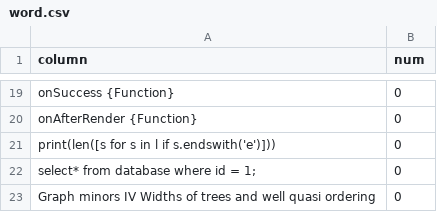
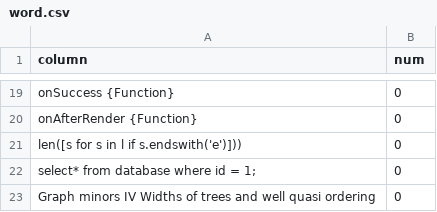
Before and after one commit to yu-imu/graduation_thesis, a CSV file: word.csv, drawn as a sheet; only a part is shown, gaps mark what is left out.

```diff
--- a/word.csv
+++ b/word.csv
@@ -20,3 +20,3 @@ onSuccess {Function},0
 onAfterRender {Function},0
-print(len([s for s in l if s.endswith('e')])),0
+len([s for s in l if s.endswith('e')])),0
 select* from database where id = 1;,0
```
Also changed, not shown: 2 other files.
